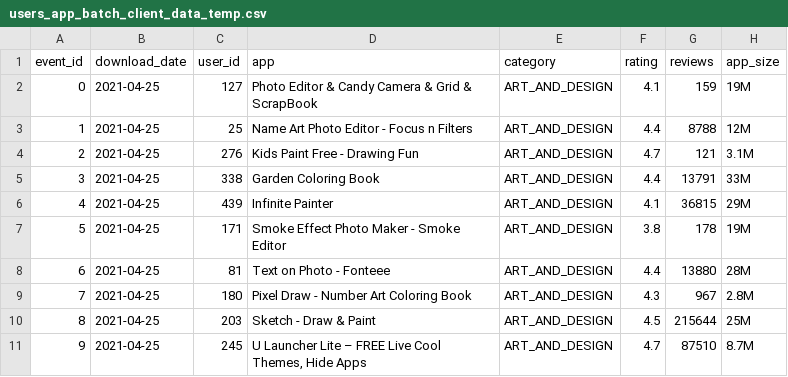
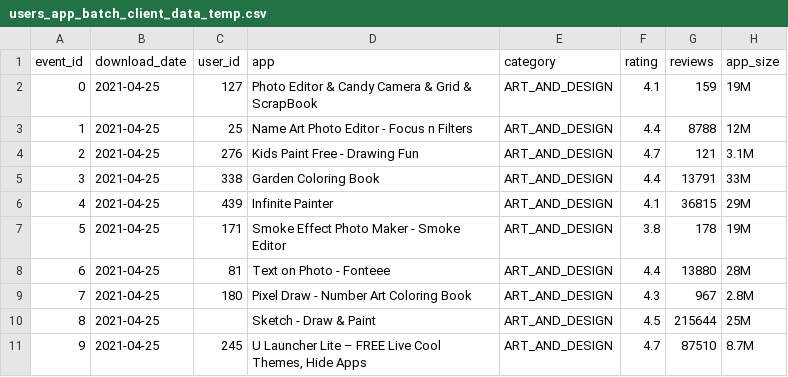
Before and after one commit to ktnsh24/MyDataEngineeringProject, a CSV file: BatchProcessing/users_app_batch_client_data_temp.csv, drawn as a sheet; only a part is shown; the diff names each change by its address in the sheet, - before the commit and + after, or states it on an @@ line.

```diff
--- a/BatchProcessing/users_app_batch_client_data_temp.csv
+++ b/BatchProcessing/users_app_batch_client_data_temp.csv
-C10 (user_id): 203
+C10 (user_id): (empty)
```
Also changed, not shown: 2 other files.
